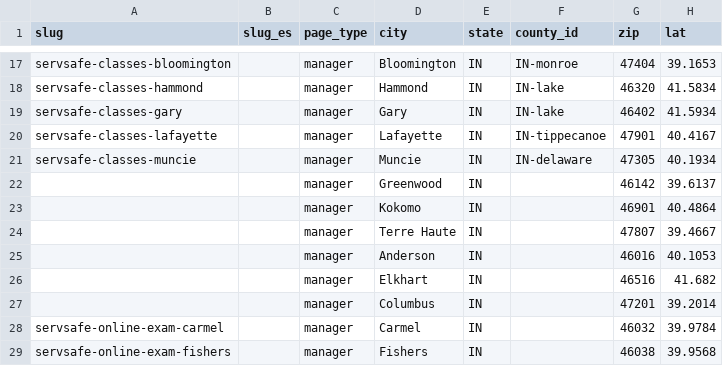
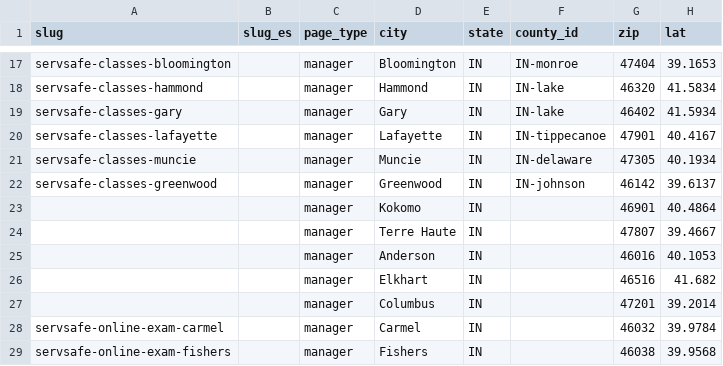
Before and after one commit to novernmanagement-coder/FSME-Tools, a CSV file: FoodSafetyMadeEasy/city-pages/cities.csv, drawn as a sheet; only a part is shown, gaps mark what is left out; the diff names each change by its address in the sheet, - before the commit and + after, or states it on an @@ line.

Commit message:
CMS update: city-pages/cities.csv

```diff
--- a/FoodSafetyMadeEasy/city-pages/cities.csv
+++ b/FoodSafetyMadeEasy/city-pages/cities.csv
-A22 (slug): (empty)
+A22 (slug): servsafe-classes-greenwood
-F22 (county_id): (empty)
+F22 (county_id): IN-johnson
```
